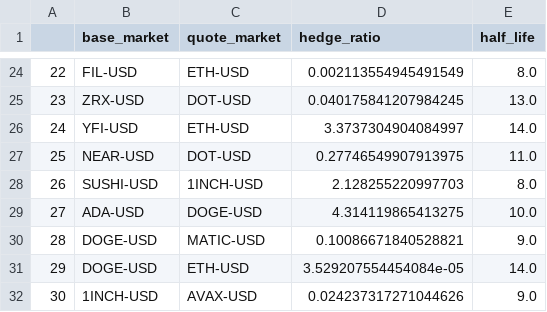
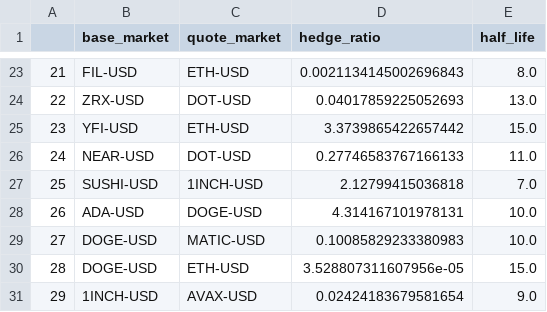
Before and after one commit to Fuzecot/DYDX-Trading_bot, a CSV file: programs/cointegrated_pairs.csv, drawn as a sheet; only a part is shown, gaps mark what is left out; addresses are those after the commit; the diff covers the shown part only; the diff names each change by its address in the sheet, - before the commit and + after, or states it on an @@ line.

```diff
--- a/programs/cointegrated_pairs.csv
+++ b/programs/cointegrated_pairs.csv
@@ column A renumbered from row 10 down @@
-D23 (hedge_ratio): 0.002113554945491549
+D23 (hedge_ratio): 0.0021134145002696843
-D24 (hedge_ratio): 0.040175841207984245
+D24 (hedge_ratio): 0.04017859225052693
-D25 (hedge_ratio): 3.3737304904084997
+D25 (hedge_ratio): 3.3739865422657442
-E25 (half_life): 14.0
+E25 (half_life): 15.0
-D26 (hedge_ratio): 0.27746549907913975
+D26 (hedge_ratio): 0.27746583767166133
-D27 (hedge_ratio): 2.128255220997703
+D27 (hedge_ratio): 2.12799415036818
-E27 (half_life): 8.0
+E27 (half_life): 7.0
-D28 (hedge_ratio): 4.314119865413275
+D28 (hedge_ratio): 4.314167101978131
-D29 (hedge_ratio): 0.10086671840528821
+D29 (hedge_ratio): 0.10085829233380983
-E29 (half_life): 9.0
+E29 (half_life): 10.0
-D30 (hedge_ratio): 3.529207554454084e-05
+D30 (hedge_ratio): 3.528807311607956e-05
-E30 (half_life): 14.0
+E30 (half_life): 15.0
-D31 (hedge_ratio): 0.024237317271044626
+D31 (hedge_ratio): 0.02424183679581654
```
Also changed, not shown: 3 added rows, 4 removed rows and 24 edited cells elsewhere in this file, 3 other files.
